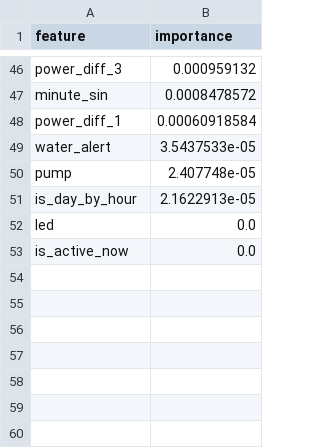
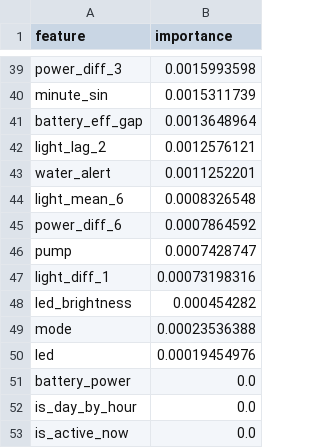
Before and after one commit to kimwjdhyun/KDT_RE_5th_Machine_Project, a CSV file: backend/results/xgboost_feature_importance.csv, drawn as a sheet; only a part is shown, gaps mark what is left out; removed rows and columns are numbered as before the commit, all else as after; the diff covers the shown part only; the diff names each change by its address in the sheet, - before the commit and + after, or states it on an @@ line.

```diff
--- a/backend/results/xgboost_feature_importance.csv
+++ b/backend/results/xgboost_feature_importance.csv
-B39 (importance): 0.000959132
+B39 (importance): 0.0015993598
-B40 (importance): 0.0008478572
+B40 (importance): 0.0015311739
-row 48: power_diff_1 | 0.00060918584
+row 41: battery_eff_gap | 0.0013648964
+row 42: light_lag_2 | 0.0012576121
-B43 (importance): 3.5437533e-05
+B43 (importance): 0.0011252201
+row 44: light_mean_6 | 0.0008326548
+row 45: power_diff_6 | 0.0007864592
-B46 (importance): 2.407748e-05
+B46 (importance): 0.0007428747
-row 51: is_day_by_hour | 2.1622913e-05
+row 47: light_diff_1 | 0.00073198316
+row 48: led_brightness | 0.000454282
+row 49: mode | 0.00023536388
-B50 (importance): 0.0
+B50 (importance): 0.00019454976
+row 51: battery_power | 0.0
+row 52: is_day_by_hour | 0.0
```
Also changed, not shown: 20 added rows, 27 removed rows and 17 edited cells elsewhere in this file, backend/results/gru_prediction_result.csv, backend/results/xgboost_experiment_summary.csv, 13 other files.
